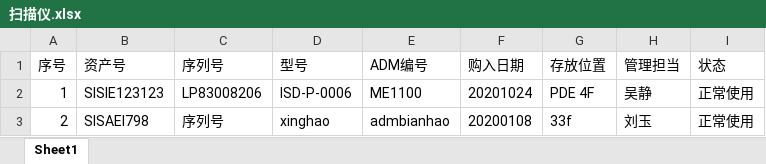
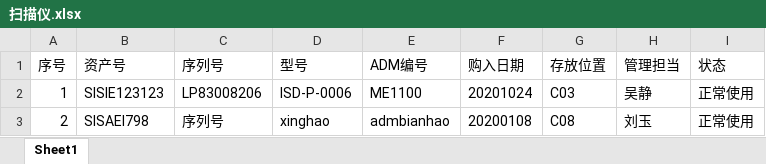
Before and after one commit to EnterKye/PDI, an Excel workbook: Files/扫描仪.xlsx, sheet Sheet1, drawn as a sheet; values as stored, in another font and other column widths than the file's, no borders; the diff names each change by its address in the sheet, - before the commit and + after, or states it on an @@ line.

```diff
--- a/Files/扫描仪.xlsx (sheet Sheet1)
+++ b/Files/扫描仪.xlsx (sheet Sheet1)
-G2 (存放位置): PDE 4F
+G2 (存放位置): C03
-G3 (存放位置): 33f
+G3 (存放位置): C08
```
Also changed, not shown: Files/主机.xlsx, Files/打印机.xlsx, 20 other files.
